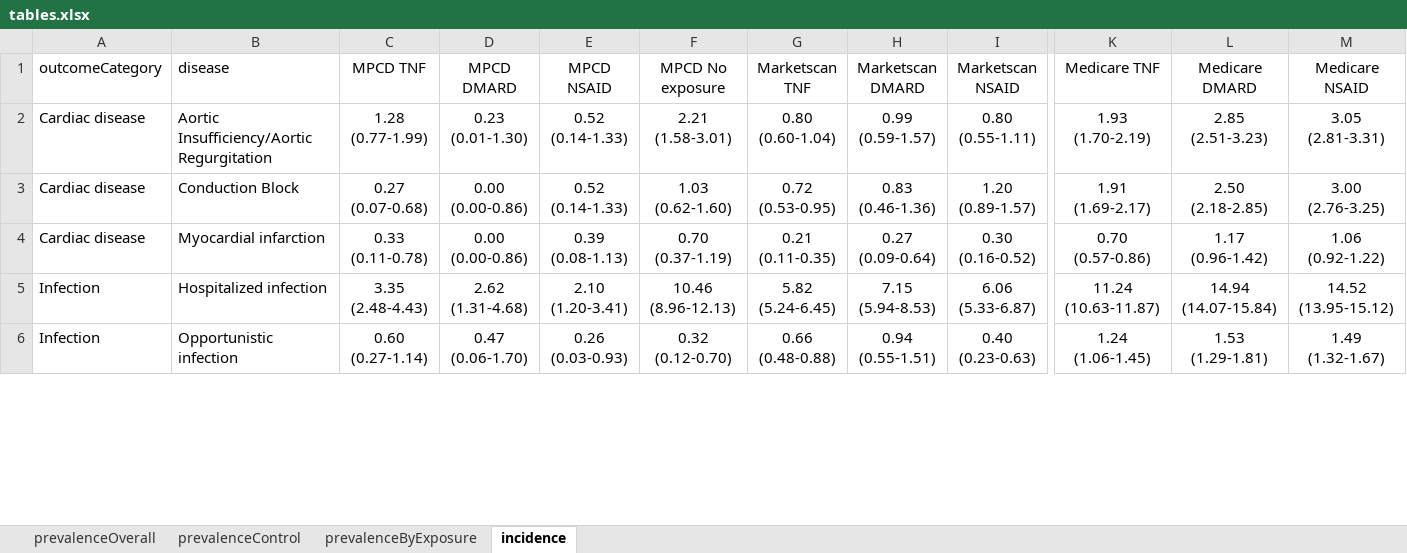
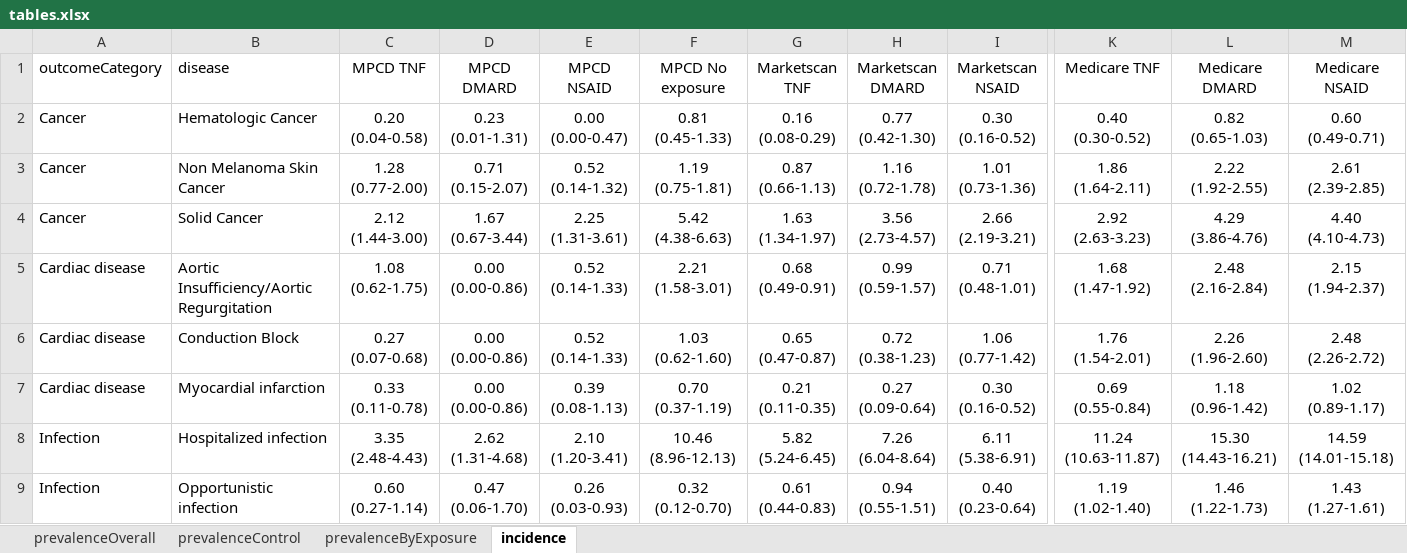
Before and after one commit to benjamin-chan/AS, an Excel workbook: data/processed/tables.xlsx, sheet incidence, drawn as a sheet; only a part is shown, gaps mark what is left out; values as stored, in another font and other column widths than the file's, no borders; table styles not drawn; addresses are those after the commit; rows hold the shown columns only; the diff covers the shown part only; the diff names each change by its address in the sheet, - before the commit and + after, or states it on an @@ line.

Commit message:
Update Excel table

```diff
--- a/data/processed/tables.xlsx (sheet incidence)
+++ b/data/processed/tables.xlsx (sheet incidence)
+row 2: Cancer | Hematologic Cancer | 0.20 (0.04-0.58) | 0.23 (0.01-1.31) | 0.00 (0.00-0.47) | 0.81 (0.45-1.33) | 0.16 (0.08-0.29) | 0.77 (0.42-1.30) | 0.30 (0.16-0.52) | 0.40 (0.30-0.52) | 0.82 (0.65-1.03) | 0.60 (0.49-0.71)
+row 3: Cancer | Non Melanoma Skin Cancer | 1.28 (0.77-2.00) | 0.71 (0.15-2.07) | 0.52 (0.14-1.32) | 1.19 (0.75-1.81) | 0.87 (0.66-1.13) | 1.16 (0.72-1.78) | 1.01 (0.73-1.36) | 1.86 (1.64-2.11) | 2.22 (1.92-2.55) | 2.61 (2.39-2.85)
+row 4: Cancer | Solid Cancer | 2.12 (1.44-3.00) | 1.67 (0.67-3.44) | 2.25 (1.31-3.61) | 5.42 (4.38-6.63) | 1.63 (1.34-1.97) | 3.56 (2.73-4.57) | 2.66 (2.19-3.21) | 2.92 (2.63-3.23) | 4.29 (3.86-4.76) | 4.40 (4.10-4.73)
-C5 (MPCD TNF): 1.28 (0.77-1.99)
+C5 (MPCD TNF): 1.08 (0.62-1.75)
-D5 (MPCD DMARD): 0.23 (0.01-1.30)
+D5 (MPCD DMARD): 0.00 (0.00-0.86)
-G5 (Marketscan TNF): 0.80 (0.60-1.04)
+G5 (Marketscan TNF): 0.68 (0.49-0.91)
-I5 (Marketscan NSAID): 0.80 (0.55-1.11)
+I5 (Marketscan NSAID): 0.71 (0.48-1.01)
-K5 (Medicare TNF): 1.93 (1.70-2.19)
+K5 (Medicare TNF): 1.68 (1.47-1.92)
-L5 (Medicare DMARD): 2.85 (2.51-3.23)
+L5 (Medicare DMARD): 2.48 (2.16-2.84)
-M5 (Medicare NSAID): 3.05 (2.81-3.31)
+M5 (Medicare NSAID): 2.15 (1.94-2.37)
-G6 (Marketscan TNF): 0.72 (0.53-0.95)
+G6 (Marketscan TNF): 0.65 (0.47-0.87)
-H6 (Marketscan DMARD): 0.83 (0.46-1.36)
+H6 (Marketscan DMARD): 0.72 (0.38-1.23)
-I6 (Marketscan NSAID): 1.20 (0.89-1.57)
+I6 (Marketscan NSAID): 1.06 (0.77-1.42)
-K6 (Medicare TNF): 1.91 (1.69-2.17)
+K6 (Medicare TNF): 1.76 (1.54-2.01)
-L6 (Medicare DMARD): 2.50 (2.18-2.85)
+L6 (Medicare DMARD): 2.26 (1.96-2.60)
-M6 (Medicare NSAID): 3.00 (2.76-3.25)
+M6 (Medicare NSAID): 2.48 (2.26-2.72)
-K7 (Medicare TNF): 0.70 (0.57-0.86)
+K7 (Medicare TNF): 0.69 (0.55-0.84)
-L7 (Medicare DMARD): 1.17 (0.96-1.42)
+L7 (Medicare DMARD): 1.18 (0.96-1.42)
-M7 (Medicare NSAID): 1.06 (0.92-1.22)
+M7 (Medicare NSAID): 1.02 (0.89-1.17)
-H8 (Marketscan DMARD): 7.15 (5.94-8.53)
+H8 (Marketscan DMARD): 7.26 (6.04-8.64)
-I8 (Marketscan NSAID): 6.06 (5.33-6.87)
+I8 (Marketscan NSAID): 6.11 (5.38-6.91)
-L8 (Medicare DMARD): 14.94 (14.07-15.84)
+L8 (Medicare DMARD): 15.30 (14.43-16.21)
-M8 (Medicare NSAID): 14.52 (13.95-15.12)
+M8 (Medicare NSAID): 14.59 (14.01-15.18)
-G9 (Marketscan TNF): 0.66 (0.48-0.88)
+G9 (Marketscan TNF): 0.61 (0.44-0.83)
-I9 (Marketscan NSAID): 0.40 (0.23-0.63)
+I9 (Marketscan NSAID): 0.40 (0.23-0.64)
-K9 (Medicare TNF): 1.24 (1.06-1.45)
+K9 (Medicare TNF): 1.19 (1.02-1.40)
-L9 (Medicare DMARD): 1.53 (1.29-1.81)
+L9 (Medicare DMARD): 1.46 (1.22-1.73)
-M9 (Medicare NSAID): 1.49 (1.32-1.67)
+M9 (Medicare NSAID): 1.43 (1.27-1.61)
```
Also changed, not shown: 96 edited cells elsewhere in this sheet.
